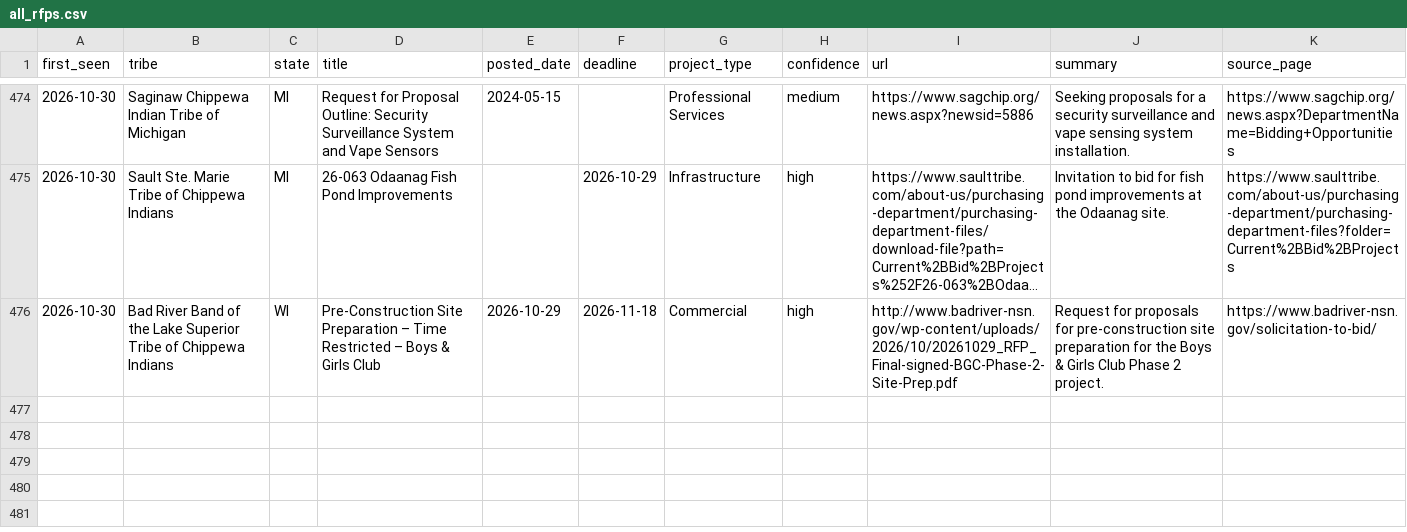
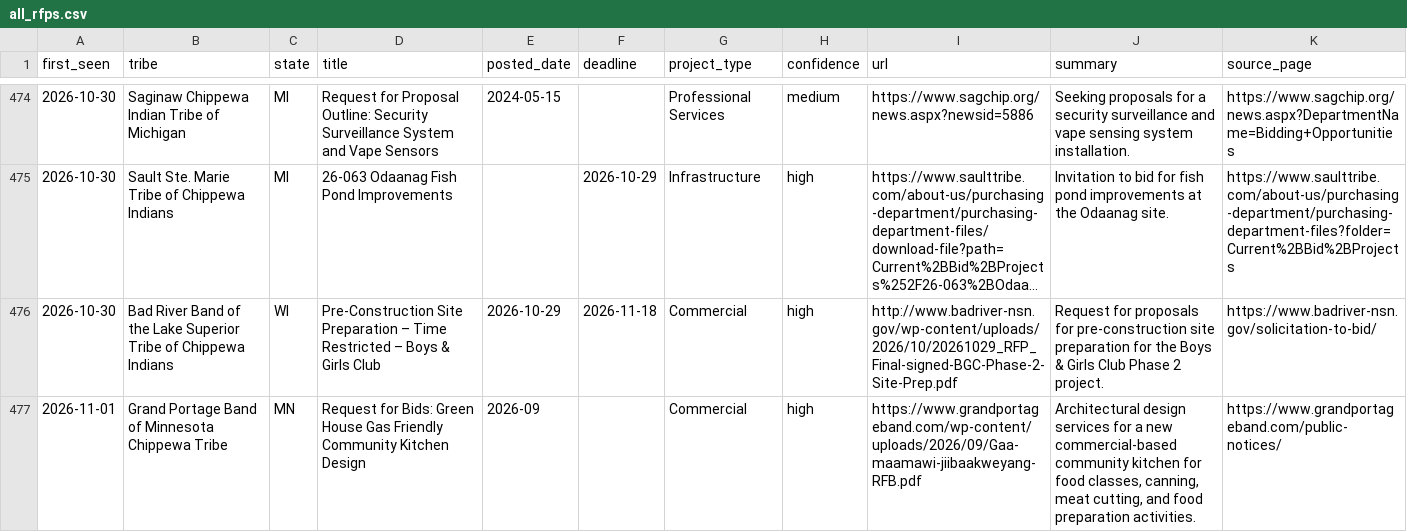
Before and after one commit to revelinvestments/tribal-rfp-scraper, a CSV file: data/all_rfps.csv, drawn as a sheet; only a part is shown, gaps mark what is left out; long unchanged cells end in ….

```diff
--- a/data/all_rfps.csv
+++ b/data/all_rfps.csv
@@ -476 +476,2 @@ first_seen,tribe,state,title,posted_date,deadline,project_type,confidence,url,su
 2026-10-30,Bad River Band of the Lake Superior Tribe of Chippewa Indians,WI,Pre-Construction Site Preparation – Time Restricted – Boys & Girls Club,2026-10-29,2026-11-18,Commercial,high,http://www.badriver-nsn.gov/wp-content/uploads/2026/10/20261029_RFP_Final-signed-BGC-Phase-2-Site-Prep.pdf,Request for proposals for pre-construction site preparation for the Boys & Girls Club Phase 2 project.,https://www.badriver-nsn.gov/solicitation-to-bid/
+2026-11-01,Grand Portage Band of Minnesota Chippewa Tribe,MN,Request for Bids: Green House Gas Friendly Community Kitchen Design,2026-09,,Commercial,high,https://www.grandportageband.com/wp-content/uploads/2026/09/Gaa-maamawi-jiibaakweyang-RFB.pdf,"Architectural design services for a new commercial-based community kitchen for food classes, canning, meat cutting, and food preparation activities.",https://www.grandportageband.com/public-notices/
```
Also changed, not shown: 3 other files.
